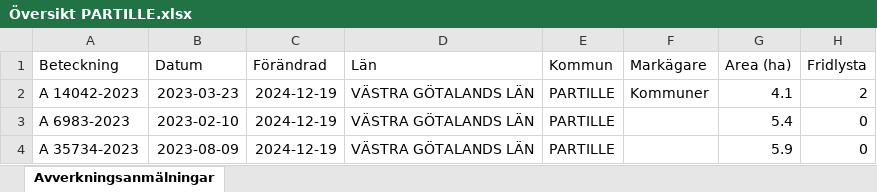
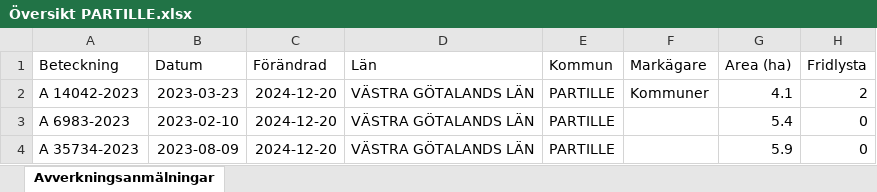
Before and after one commit to klasma/Logging_1402, an Excel workbook: Översikt PARTILLE.xlsx, sheet Avverkningsanmälningar, drawn as a sheet; only a part is shown; values as stored, in another font and other column widths than the file's, no borders; the diff names each change by its address in the sheet, - before the commit and + after, or states it on an @@ line.

```diff
--- a/Översikt PARTILLE.xlsx (sheet Avverkningsanmälningar)
+++ b/Översikt PARTILLE.xlsx (sheet Avverkningsanmälningar)
-C2:C4 (Förändrad): 2024-12-19
+C2:C4 (Förändrad): 2024-12-20
```
Also changed, not shown: artfynd/A 14042-2023 artfynd.xlsx, 5 other files.
